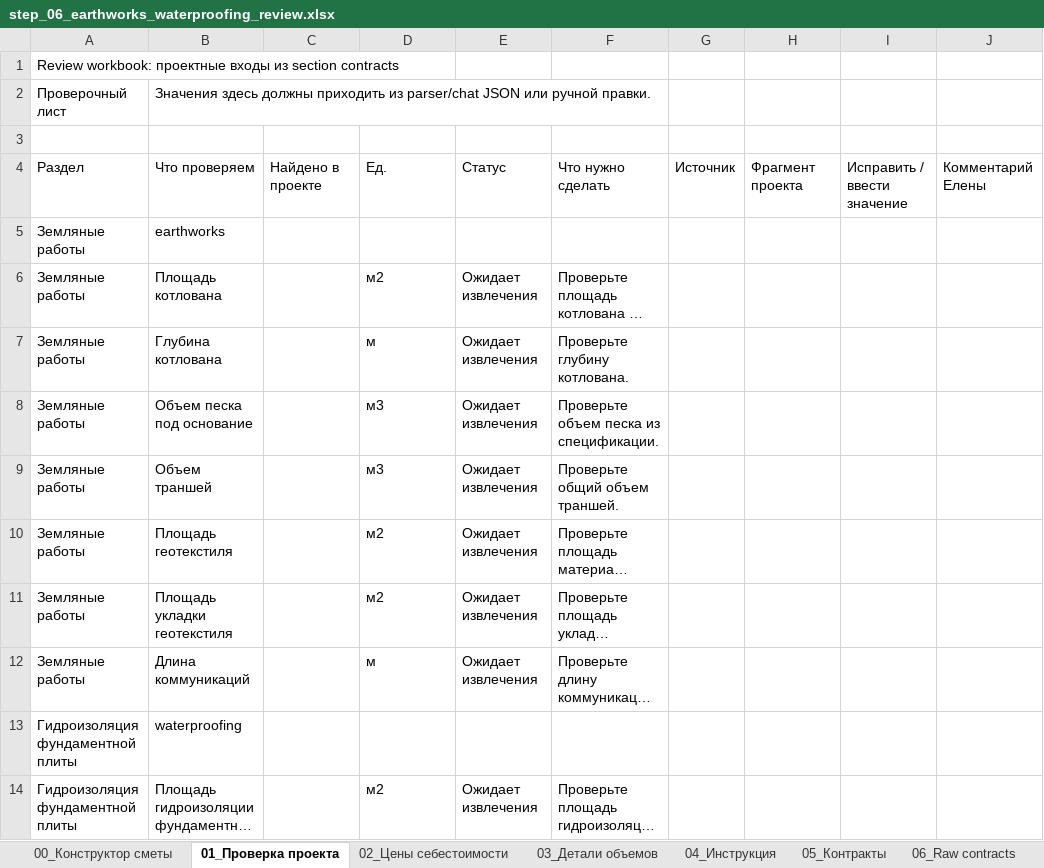
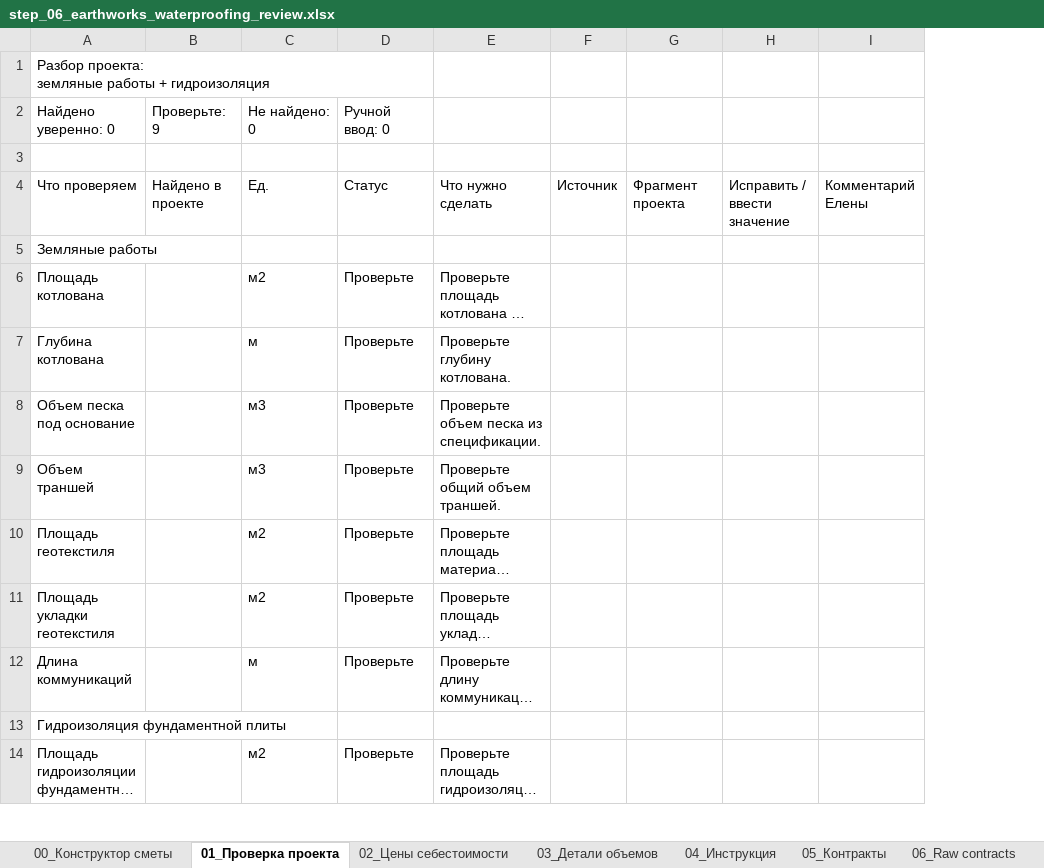
Before and after one commit to Tata-Tiana/ai-estimator-mvp, an Excel workbook: experiments/full_estimate_review_pipeline/output/step_06_earthworks_waterproofing_review.xlsx, sheet 01_Проверка проекта, drawn as a sheet; only a part is shown; long unchanged cells end in …; values as stored, in another font and other column widths than the file's, no cell formats; removed rows and columns are numbered as before the commit, all else as after; ↵ is a line break in a cell; the diff names each change by its address in the sheet, - before the commit and + after, or states it on an @@ line.

Commit message:
fix(full-estimate): align review workbook visuals

```diff
--- a/experiments/full_estimate_review_pipeline/output/step_06_earthworks_waterproofing_review.xlsx (sheet 01_Проверка проекта)
+++ b/experiments/full_estimate_review_pipeline/output/step_06_earthworks_waterproofing_review.xlsx (sheet 01_Проверка проекта)
-column A, rows 2-14: Проверочный лист |  | Раздел | Земляные работы | Земляные работы | Земляные работы | Земляные работы | Земляные работы | Земляные работы | Земляные работы | Земляные работы | Гидроизоляция фундаментной плиты | Гидроизоляция фундаментной плиты
-column E, rows 4-14: Статус |  | Ожидает извлечения | Ожидает извлечения | Ожидает извлечения | Ожидает извлечения | Ожидает извлечения | Ожидает извлечения | Ожидает извлечения |  | Ожидает извлечения
+column D, rows 4-14: Статус |  | Проверьте | Проверьте | Проверьте | Проверьте | Проверьте | Проверьте | Проверьте |  | Проверьте
-row 1: Review workbook: проектные входы из section contracts
-A1: Значения здесь должны приходить из parser/chat JSON или ручной правки.
+A1: Разбор проекта: ↵ земляные работы + гидроизоляция
+row 2: Найдено уверенно: 0 | Проверьте: 9 | Не найдено: 0 | Ручной ввод: 0
-A5: earthworks
+A5: Земляные работы
-A13: waterproofing
+A13: Гидроизоляция фундаментной плиты
```
Also changed, not shown: sheet 00_Конструктор сметы, sheet 03_Детали объемов, sheet 02_Цены себестоимости, cell formats, 3 other files.
